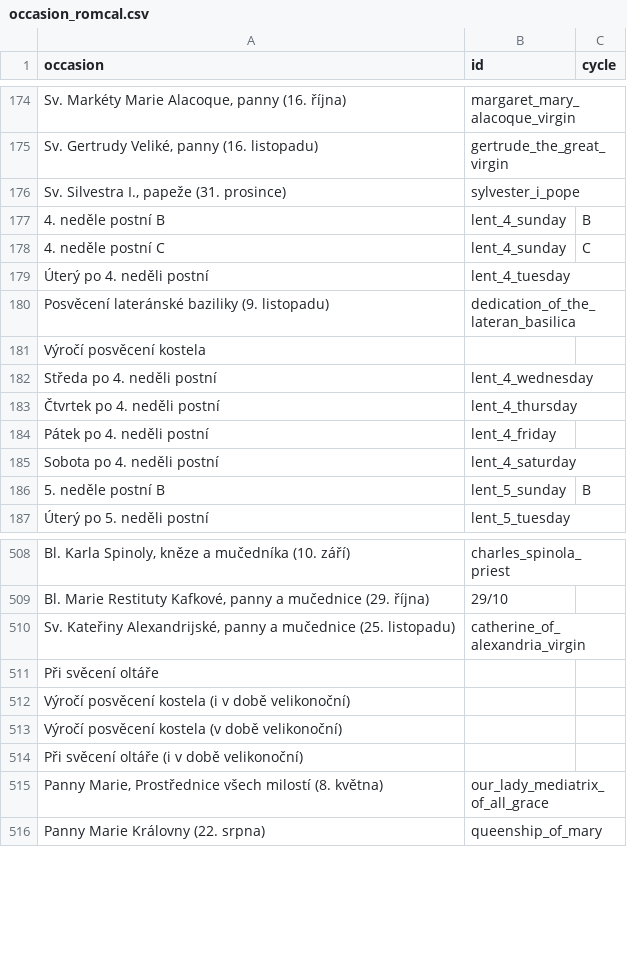
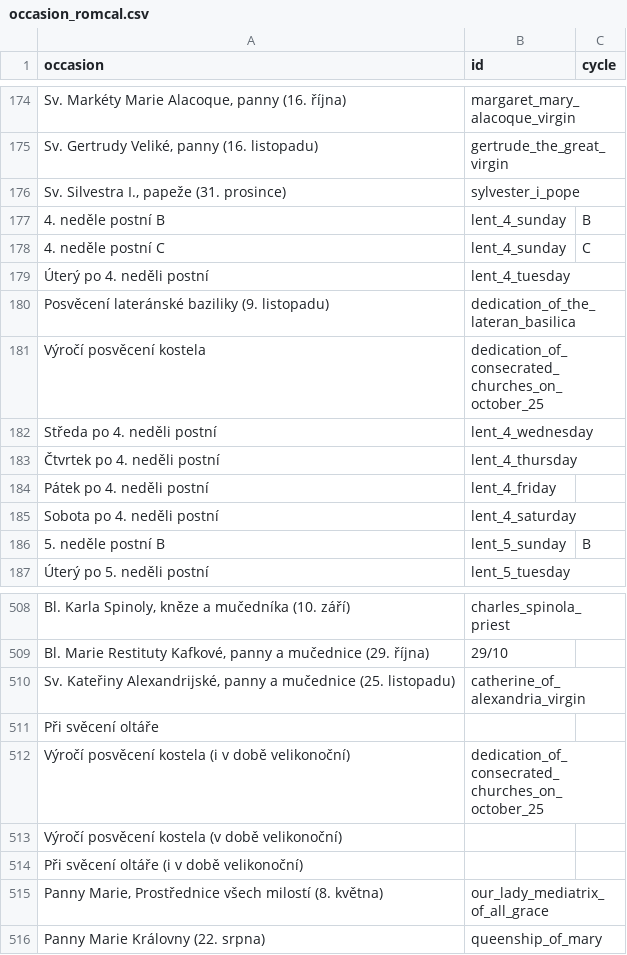
Before and after one commit to jirihon/pslm, a CSV file: db/occasion_romcal.csv, drawn as a sheet; only a part is shown, gaps mark what is left out.

Commit message:
dedication of consecrated churches

```diff
--- a/db/occasion_romcal.csv
+++ b/db/occasion_romcal.csv
@@ -180,3 +180,3 @@ occasion,id,cycle
 "Posvěcení lateránské baziliky (9. listopadu)",dedication_of_the_lateran_basilica,
-"Výročí posvěcení kostela",,
+"Výročí posvěcení kostela",dedication_of_consecrated_churches_on_october_25,
 "Středa po 4. neděli postní",lent_4_wednesday,
@@ -511,3 +511,3 @@ occasion,id,cycle
 "Při svěcení oltáře",,
-"Výročí posvěcení kostela (i v době velikonoční)",,
+"Výročí posvěcení kostela (i v době velikonoční)",dedication_of_consecrated_churches_on_october_25,
 "Výročí posvěcení kostela (v době velikonoční)",,
```
Also changed, not shown: 3 other files.
